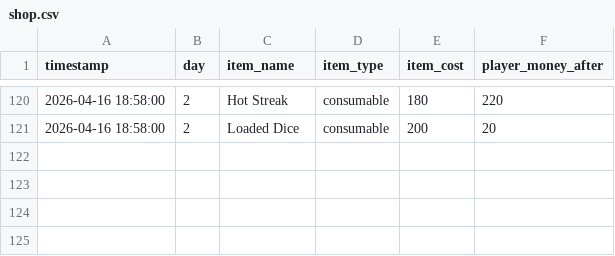
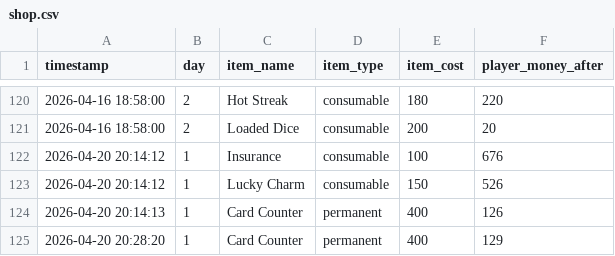
Before and after one commit to Jadeung123/Gosino, a CSV file: stats/shop.csv, drawn as a sheet; only a part is shown, gaps mark what is left out; the diff names each change by its address in the sheet, - before the commit and + after, or states it on an @@ line.

```diff
--- a/stats/shop.csv
+++ b/stats/shop.csv
+row 122: 2026-04-20 20:14:12 | 1 | Insurance | consumable | 100 | 676
+row 123: 2026-04-20 20:14:12 | 1 | Lucky Charm | consumable | 150 | 526
+row 124: 2026-04-20 20:14:13 | 1 | Card Counter | permanent | 400 | 126
+row 125: 2026-04-20 20:28:20 | 1 | Card Counter | permanent | 400 | 129
```
Also changed, not shown: stats/day_summary.csv, stats/detection.csv, 25 other files.
